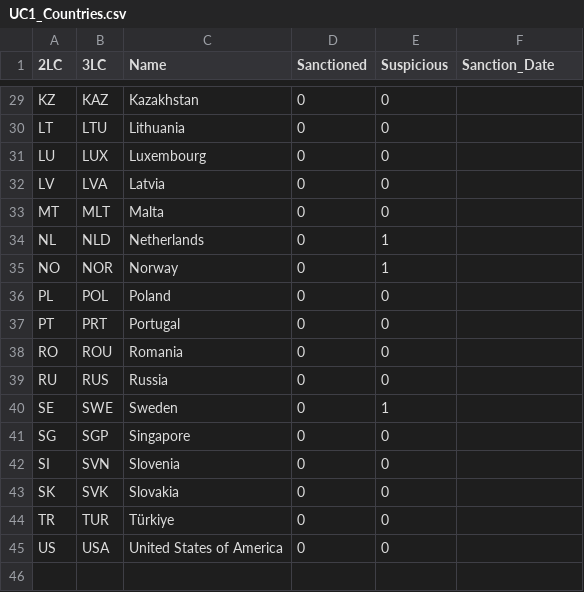
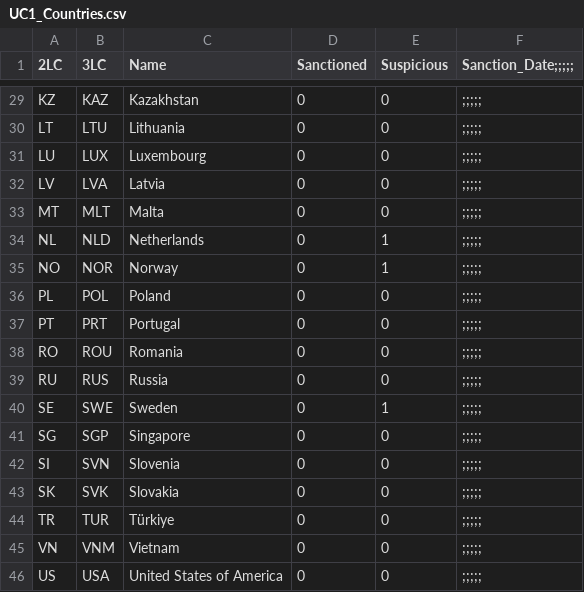
Before and after one commit to NC-matfj/UC_datasets, a CSV file: UC1_Countries.csv, drawn as a sheet; only a part is shown, gaps mark what is left out; addresses are those after the commit; the diff covers the shown part only; the diff names each change by its address in the sheet, - before the commit and + after, or states it on an @@ line.

Commit message:
Add Vietnam to UC1_Countries for testing

```diff
--- a/UC1_Countries.csv
+++ b/UC1_Countries.csv
-F1: Sanction_Date
+F1: Sanction_Date;;;;;
-F29:F44 (Sanction_Date;;;;;): (empty)
+F29:F44 (Sanction_Date;;;;;): ;;;;;
+row 45: VN | VNM | Vietnam | 0 | 0 | ;;;;;
-F46 (Sanction_Date;;;;;): (empty)
+F46 (Sanction_Date;;;;;): ;;;;;
```
Also changed, not shown: 27 edited cells elsewhere in this file.
